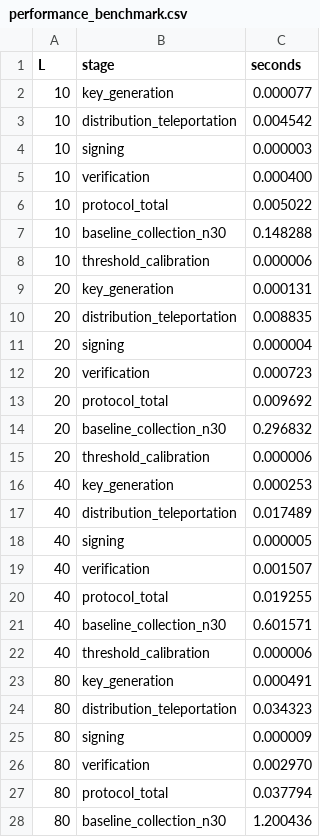
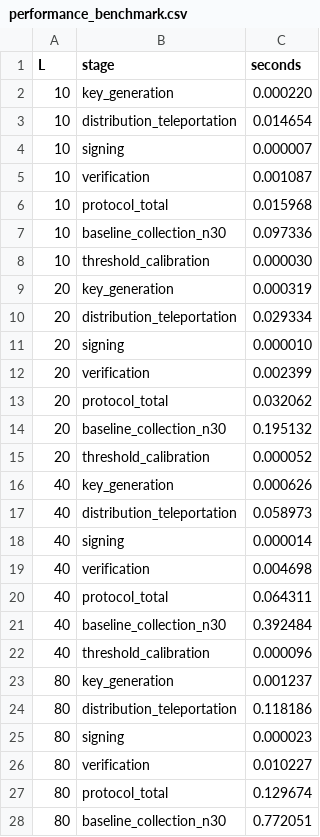
Before and after one commit to jhamanas/QDS, a CSV file: results/performance_benchmark.csv, drawn as a sheet; only a part is shown; the diff covers the shown part only.

Commit message:
Complete presentation readiness fixes and reproducible results

```diff
--- a/results/performance_benchmark.csv
+++ b/results/performance_benchmark.csv
@@ -1,28 +1,28 @@
 L,stage,seconds
-10,key_generation,0.000077
-10,distribution_teleportation,0.004542
-10,signing,0.000003
-10,verification,0.000400
-10,protocol_total,0.005022
-10,baseline_collection_n30,0.148288
-10,threshold_calibration,0.000006
-20,key_generation,0.000131
-20,distribution_teleportation,0.008835
-20,signing,0.000004
-20,verification,0.000723
-20,protocol_total,0.009692
-20,baseline_collection_n30,0.296832
-20,threshold_calibration,0.000006
-40,key_generation,0.000253
-40,distribution_teleportation,0.017489
-40,signing,0.000005
-40,verification,0.001507
-40,protocol_total,0.019255
-40,baseline_collection_n30,0.601571
-40,threshold_calibration,0.000006
-80,key_generation,0.000491
-80,distribution_teleportation,0.034323
-80,signing,0.000009
-80,verification,0.002970
-80,protocol_total,0.037794
-80,baseline_collection_n30,1.200436
+10,key_generation,0.000220
+10,distribution_teleportation,0.014654
+10,signing,0.000007
+10,verification,0.001087
+10,protocol_total,0.015968
+10,baseline_collection_n30,0.097336
+10,threshold_calibration,0.000030
+20,key_generation,0.000319
+20,distribution_teleportation,0.029334
+20,signing,0.000010
+20,verification,0.002399
+20,protocol_total,0.032062
+20,baseline_collection_n30,0.195132
+20,threshold_calibration,0.000052
+40,key_generation,0.000626
+40,distribution_teleportation,0.058973
+40,signing,0.000014
+40,verification,0.004698
+40,protocol_total,0.064311
+40,baseline_collection_n30,0.392484
+40,threshold_calibration,0.000096
+80,key_generation,0.001237
+80,distribution_teleportation,0.118186
+80,signing,0.000023
+80,verification,0.010227
+80,protocol_total,0.129674
+80,baseline_collection_n30,0.772051
```
Also changed, not shown: 7 removed rows and 8 edited cells elsewhere in this file, 14 other files.
